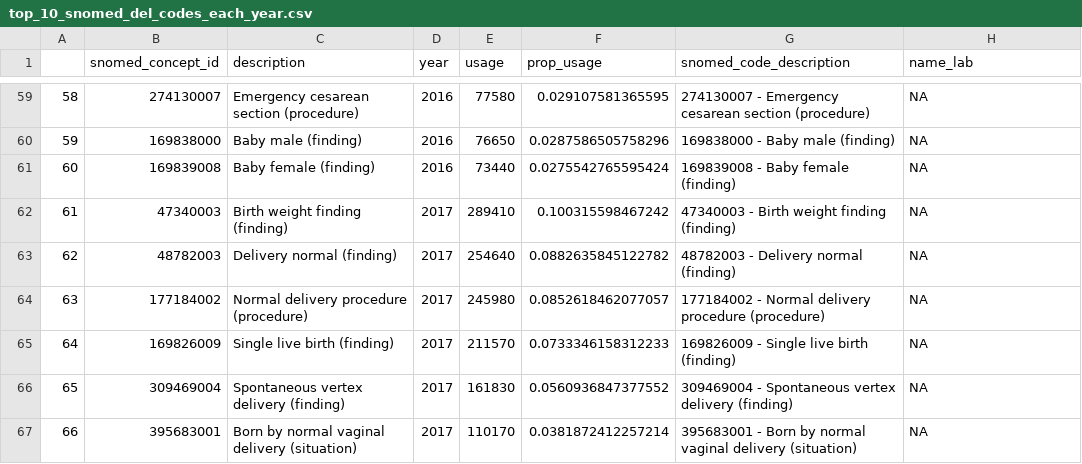
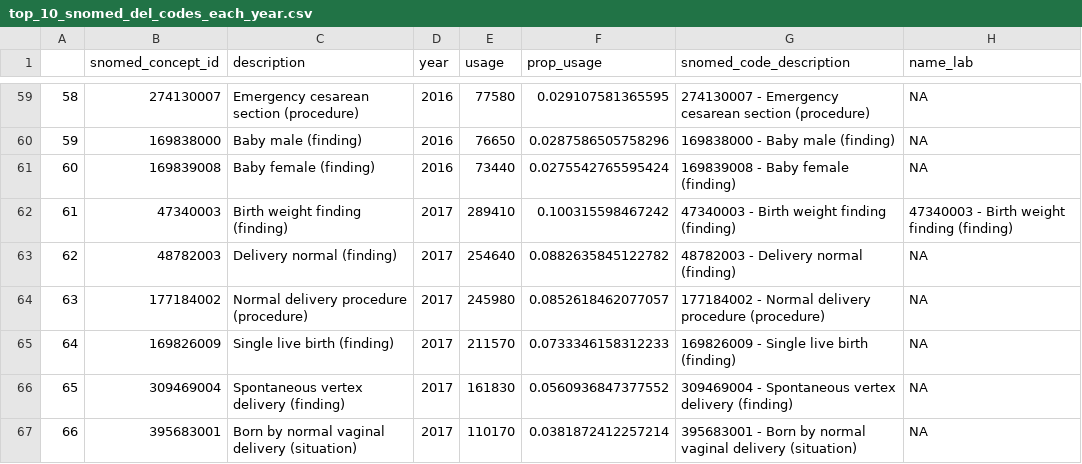
Before and after one commit to rose-higgins/pregnancy_clinical_codes, a CSV file: snomed_del_outputs/tables/top_10_snomed_del_codes_each_year.csv, drawn as a sheet; only a part is shown, gaps mark what is left out.

Commit message:
snomed delivery outputs update

```diff
--- a/snomed_del_outputs/tables/top_10_snomed_del_codes_each_year.csv
+++ b/snomed_del_outputs/tables/top_10_snomed_del_codes_each_year.csv
@@ -61,3 +61,3 @@
 "60","169839008","Baby female (finding)","2016",73440,0.0275542765595424,"169839008 - Baby female (finding)",NA
-"61","47340003","Birth weight finding (finding)","2017",289410,0.100315598467242,"47340003 - Birth weight finding (finding)",NA
+"61","47340003","Birth weight finding (finding)","2017",289410,0.100315598467242,"47340003 - Birth weight finding (finding)","47340003 - Birth weight finding (finding)"
 "62","48782003","Delivery normal (finding)","2017",254640,0.0882635845122782,"48782003 - Delivery normal (finding)",NA
```
Also changed, not shown: 4 other files.
